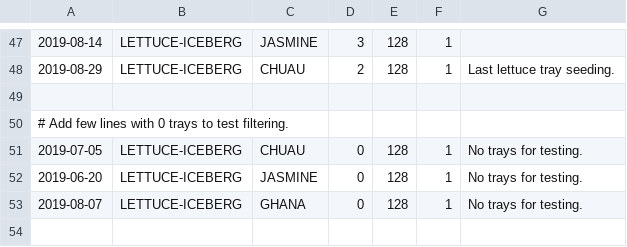
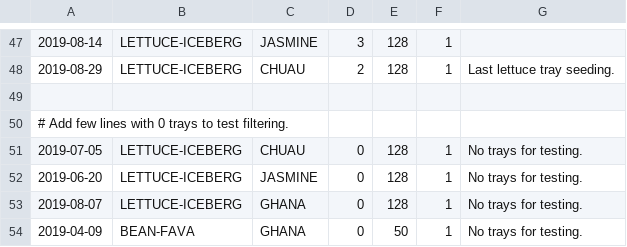
Before and after one commit to Shahir-47/FD2-SampleDBs, a CSV file: src/sampleDB/sampleData/traySeedings.csv, drawn as a sheet; only a part is shown, gaps mark what is left out; the diff names each change by its address in the sheet, - before the commit and + after, or states it on an @@ line.

Commit message:
fix: adds tray seeding for testing crop names endpoint (#47)
Adds a tray seeding for `BEAN-FAVA` with 0 trays. This is the only
seeding for `BEAN-FAVA` so this allows us to test that the name
`BEAN-FAVA` does not appear in the crop list for the list of crops that
can be transplanted.

```diff
--- a/src/sampleDB/sampleData/traySeedings.csv
+++ b/src/sampleDB/sampleData/traySeedings.csv
+row 54: 2019-04-09 | BEAN-FAVA | GHANA | 0 | 50 | 1 | No trays for testing.
```
Also changed, not shown: 1 other file.
